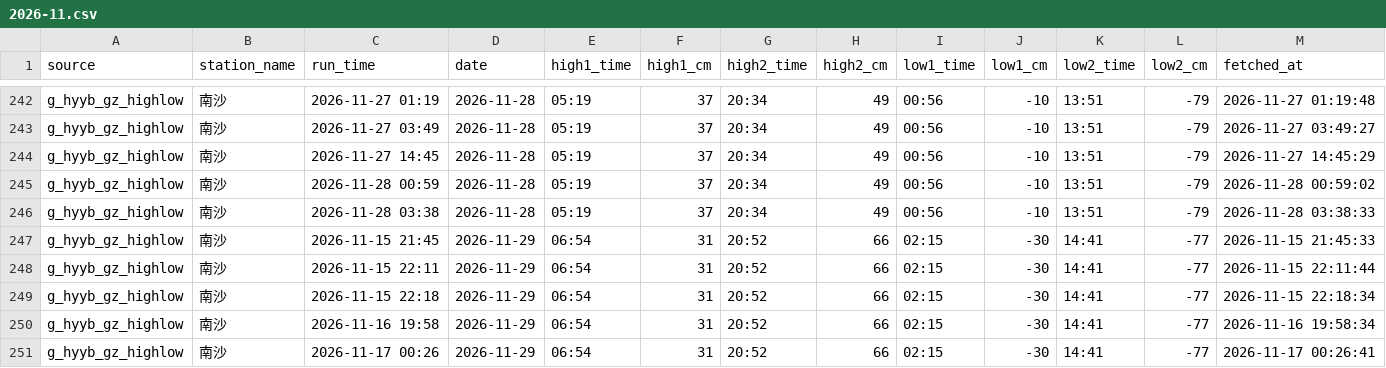
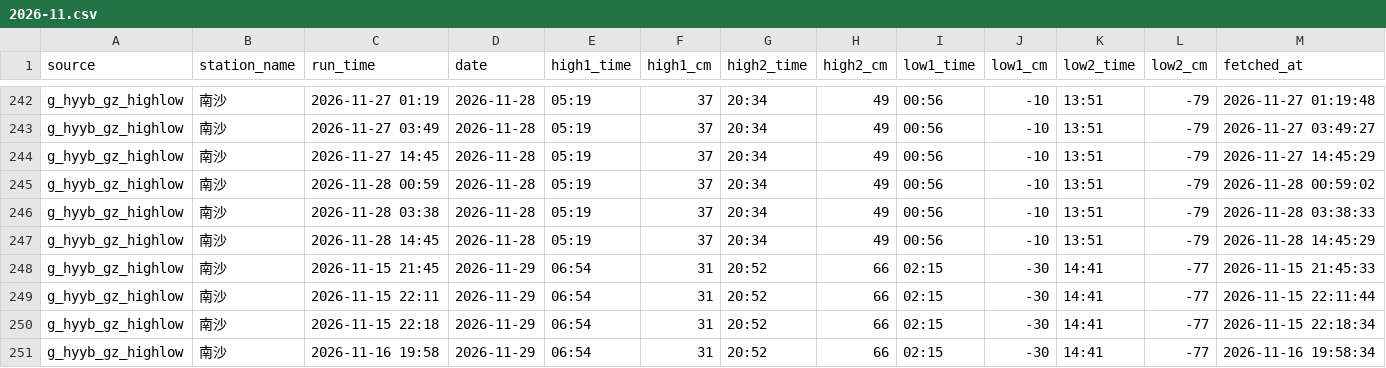
Before and after one commit to vivihine/yagang-tidewatch, a CSV file: data/gz_highlow/2026-11.csv, drawn as a sheet; only a part is shown, gaps mark what is left out; the shorter side is filled out with more unchanged rows; rows hold the shown columns only; the diff covers the shown part only; the diff names each change by its address in the sheet, - before the commit and + after, or states it on an @@ line.

Commit message:
data: 2026-11-28T06:46Z

```diff
--- a/data/gz_highlow/2026-11.csv
+++ b/data/gz_highlow/2026-11.csv
+row 247: g_hyyb_gz_highlow | 南沙 | 2026-11-28 14:45 | 2026-11-28 | 05:19 | 37 | 20:34 | 49 | 00:56 | -10 | 13:51 | -79 | 2026-11-28 14:45:29
```
Also changed, not shown: 8 added rows elsewhere in this file, data/glofas/2026-11.csv, data/glofas/2026-12.csv, 12 other files.
